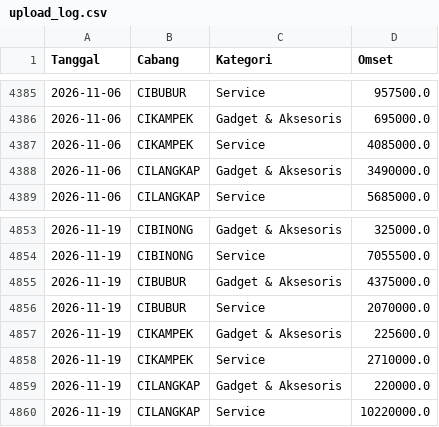
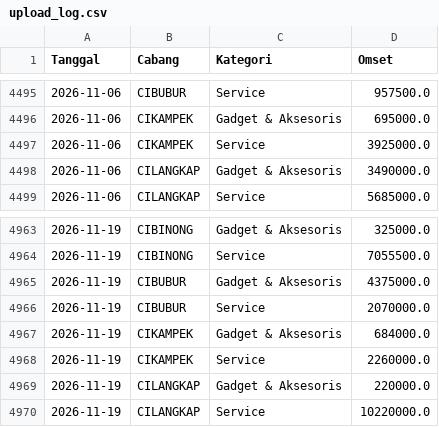
Before and after one commit to ikbalmadinahgroup-creator/Dashboard-Omset, a CSV file: data/log/upload_log.csv, drawn as a sheet; only a part is shown, gaps mark what is left out; the diff covers the shown part only.

Commit message:
auto-update data/log/upload_log.csv

```diff
--- a/data/log/upload_log.csv
+++ b/data/log/upload_log.csv
@@ -4386,3 +4496,3 @@ Tanggal,Cabang,Kategori,Omset
 2026-11-06,CIKAMPEK,Gadget & Aksesoris,695000.0
-2026-11-06,CIKAMPEK,Service,4085000.0
+2026-11-06,CIKAMPEK,Service,3925000.0
 2026-11-06,CILANGKAP,Gadget & Aksesoris,3490000.0
@@ -4856,4 +4966,4 @@ Tanggal,Cabang,Kategori,Omset
 2026-11-19,CIBUBUR,Service,2070000.0
-2026-11-19,CIKAMPEK,Gadget & Aksesoris,225600.0
-2026-11-19,CIKAMPEK,Service,2710000.0
+2026-11-19,CIKAMPEK,Gadget & Aksesoris,684000.0
+2026-11-19,CIKAMPEK,Service,2260000.0
 2026-11-19,CILANGKAP,Gadget & Aksesoris,220000.0
```
Also changed, not shown: 110 moved rows and 3 edited cells elsewhere in this file.
